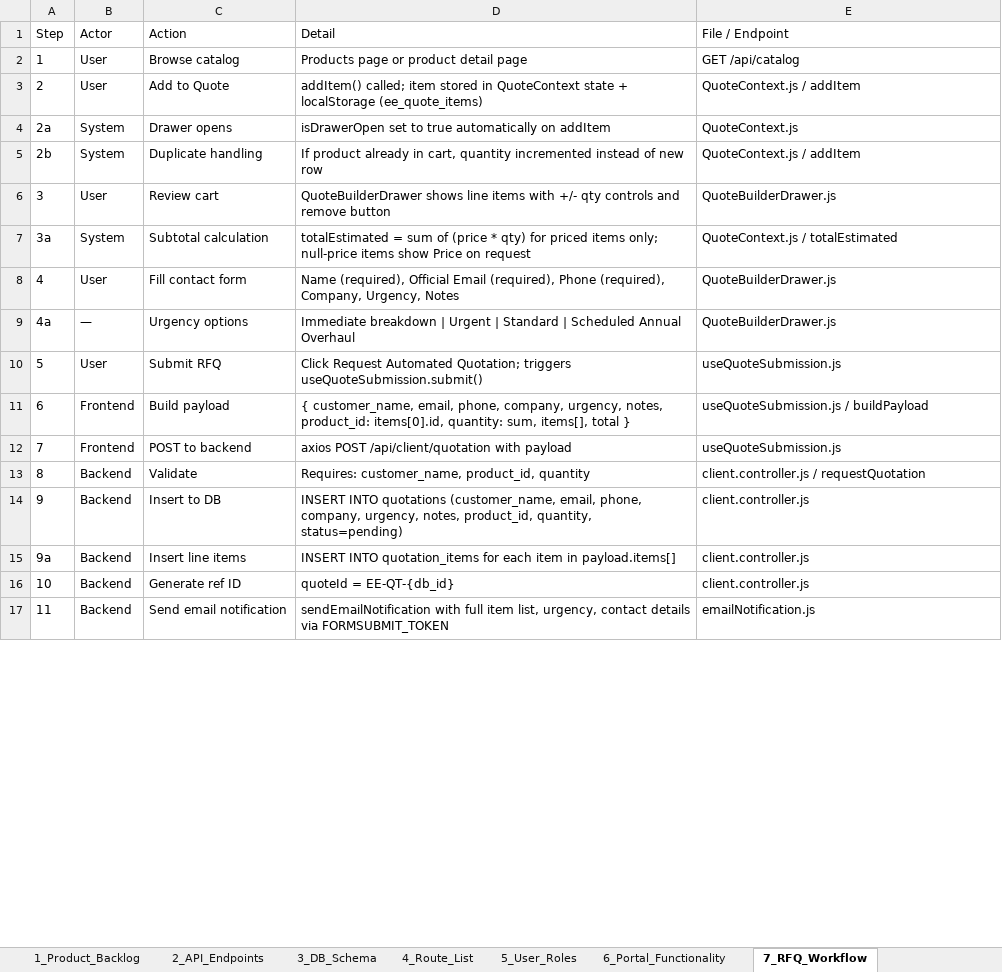
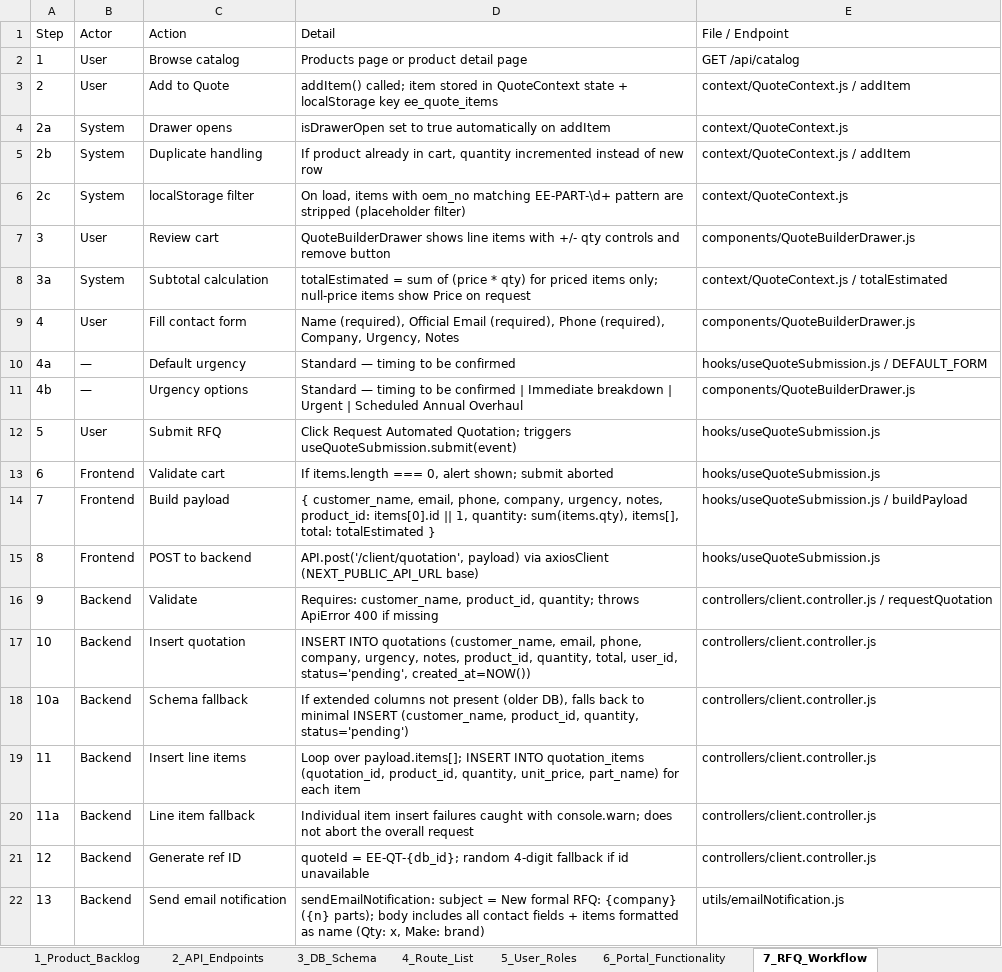
Before and after one commit to milanmmore/effortsEngineers, an Excel workbook: docs/EffortsEngineers_Platform_Workbook.xlsx, sheet 7_RFQ_Workflow, drawn as a sheet; only a part is shown; values as stored, in another font and other column widths than the file's, no borders; addresses are those after the commit; the diff covers the shown part only; the diff names each change by its address in the sheet, - before the commit and + after, or states it on an @@ line.

```diff
--- a/docs/EffortsEngineers_Platform_Workbook.xlsx (sheet 7_RFQ_Workflow)
+++ b/docs/EffortsEngineers_Platform_Workbook.xlsx (sheet 7_RFQ_Workflow)
-D3 (Detail): …+ localStorage (ee_quote_items)
+D3 (Detail): …+ localStorage key ee_quote_items
-E3 (File / Endpoint): QuoteContext.js / addItem
+E3 (File / Endpoint): context/QuoteContext.js / addItem
-E4 (File / Endpoint): QuoteContext.js
+E4 (File / Endpoint): context/QuoteContext.js
-E5 (File / Endpoint): QuoteContext.js / addItem
+E5 (File / Endpoint): context/QuoteContext.js / addItem
+row 6: 2c | System | localStorage filter | On load, items with oem_no matching EE-PART-\d+ pattern are stripped (placeholder filter) | context/QuoteContext.js
-E7 (File / Endpoint): QuoteBuilderDrawer.js
+E7 (File / Endpoint): components/QuoteBuilderDrawer.js
-E8 (File / Endpoint): QuoteContext.js / totalEstimated
+E8 (File / Endpoint): context/QuoteContext.js / totalEstimated
-E9 (File / Endpoint): QuoteBuilderDrawer.js
+E9 (File / Endpoint): components/QuoteBuilderDrawer.js
+row 10: 4a | — | Default urgency | Standard — timing to be confirmed | hooks/useQuoteSubmission.js / DEFAULT_FORM
@@ column A (Step) renumbered between rows 11 and 33 @@
-D11 (Detail): Immediate breakdown | Urgent | Standard | Scheduled…
+D11 (Detail): Standard — timing to be confirmed | Immediate breakdown | Urgent | Scheduled…
-E11 (File / Endpoint): QuoteBuilderDrawer.js
+E11 (File / Endpoint): components/QuoteBuilderDrawer.js
-D12 (Detail): …Quotation; triggers useQuoteSubmission.submit()
+D12 (Detail): …Quotation; triggers useQuoteSubmission.submit(event)
-E12 (File / Endpoint): useQuoteSubmission.js
+E12 (File / Endpoint): hooks/useQuoteSubmission.js
+row 13: 6 | Frontend | Validate cart | If items.length === 0, alert shown; submit aborted | hooks/useQuoteSubmission.js
-D14 (Detail): …notes, product_id: items[0].id, quantity: sum, items[], total }
+D14 (Detail): …notes, product_id: items[0].id || 1, quantity: sum(items.qty), items[], total: totalEstimated }
-E14 (File / Endpoint): useQuoteSubmission.js / buildPayload
+E14 (File / Endpoint): hooks/useQuoteSubmission.js / buildPayload
-D15 (Detail): axios POST /api/client/quotation with payload
+D15 (Detail): API.post('/client/quotation', payload) via axiosClient (NEXT_PUBLIC_API_URL base)
-E15 (File / Endpoint): useQuoteSubmission.js
+E15 (File / Endpoint): hooks/useQuoteSubmission.js
-D16 (Detail): …customer_name, product_id, quantity
+D16 (Detail): …customer_name, product_id, quantity; throws ApiError 400 if missing
-E16 (File / Endpoint): client.controller.js / requestQuotation
+E16 (File / Endpoint): controllers/client.controller.js / requestQuotation
-C17 (Action): Insert to DB
+C17 (Action): Insert quotation
-D17 (Detail): …product_id, quantity, status=pending)
+D17 (Detail): …product_id, quantity, total, user_id, status='pending', created_at=NOW())
-E17 (File / Endpoint): client.controller.js
+E17 (File / Endpoint): controllers/client.controller.js
+row 18: 10a | Backend | Schema fallback | If extended columns not present (older DB), falls back to minimal INSERT (customer_name, product_id, quantity, status='pending') | controllers/client.controller.js
-D19 (Detail): INSERT INTO quotation_items for each item in payload.items[]
+D19 (Detail): Loop over payload.items[]; INSERT INTO quotation_items (quotation_id, product_id, quantity, unit_price, part_name) for each item
-E19 (File / Endpoint): client.controller.js
+E19 (File / Endpoint): controllers/client.controller.js
+row 20: 11a | Backend | Line item fallback | Individual item insert failures caught with console.warn; does not abort the overall request | controllers/client.controller.js
-D21 (Detail): quoteId = EE-QT-{db_id}
+D21 (Detail): quoteId = EE-QT-{db_id}; random 4-digit fallback if id unavailable
-E21 (File / Endpoint): client.controller.js
+E21 (File / Endpoint): controllers/client.controller.js
-D22 (Detail): sendEmailNotification with full item list, urgency, contact details via FORMSUBMIT_TOKEN
+D22 (Detail): sendEmailNotification: subject = New formal RFQ: {company} ({n} parts); body includes all contact fields + items formatted as name (Qty: x, Make: brand)
-E22 (File / Endpoint): emailNotification.js
+E22 (File / Endpoint): utils/emailNotification.js
```
Also changed, not shown: 5 added rows, 1 removed row and 20 edited cells elsewhere in this sheet, sheet 8_Railway_Deployment, sheet 3_DB_Schema, sheet 6_Portal_Functionality, sheet 1_Product_Backlog, sheet 4_Route_List, sheet 5_User_Roles, 13 other files.
